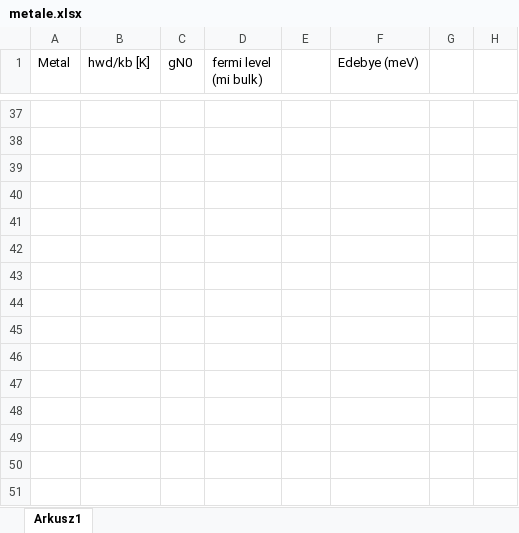
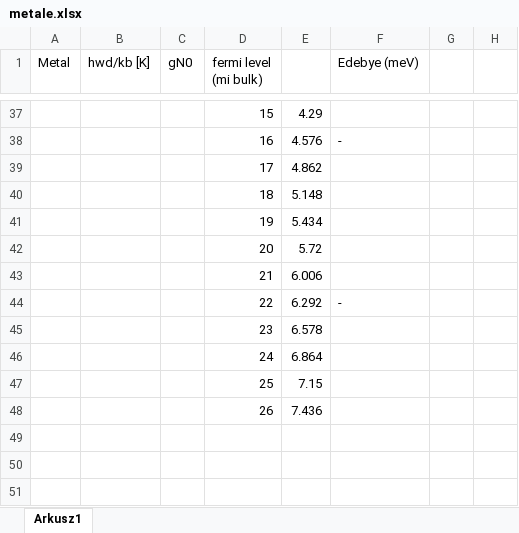
Before and after one commit to rdoo/mag, an Excel workbook: adocs/inne/metale.xlsx, sheet Arkusz1, drawn as a sheet; only a part is shown, gaps mark what is left out; values as stored, in another font and other column widths than the file's, no borders; the diff covers the shown part only; the diff names each change by its address in the sheet, - before the commit and + after, or states it on an @@ line.

```diff
--- a/adocs/inne/metale.xlsx (sheet Arkusz1)
+++ b/adocs/inne/metale.xlsx (sheet Arkusz1)
-D37 (fermi level (mi bulk)): (empty)
+D37 (fermi level (mi bulk)): 15
-E37: (empty)
+E37: 4.29
-D38 (fermi level (mi bulk)): (empty)
+D38 (fermi level (mi bulk)): 16
-E38: (empty)
+E38: 4.576
-F38 (Edebye (meV)): (empty)
+F38 (Edebye (meV)): -
-D39 (fermi level (mi bulk)): (empty)
+D39 (fermi level (mi bulk)): 17
-E39: (empty)
+E39: 4.862
-D40 (fermi level (mi bulk)): (empty)
+D40 (fermi level (mi bulk)): 18
-E40: (empty)
+E40: 5.148
-D41 (fermi level (mi bulk)): (empty)
+D41 (fermi level (mi bulk)): 19
-E41: (empty)
+E41: 5.434
-D42 (fermi level (mi bulk)): (empty)
+D42 (fermi level (mi bulk)): 20
-E42: (empty)
+E42: 5.72
-D43 (fermi level (mi bulk)): (empty)
+D43 (fermi level (mi bulk)): 21
-E43: (empty)
+E43: 6.006
-D44 (fermi level (mi bulk)): (empty)
+D44 (fermi level (mi bulk)): 22
-E44: (empty)
+E44: 6.292
-F44 (Edebye (meV)): (empty)
+F44 (Edebye (meV)): -
-D45 (fermi level (mi bulk)): (empty)
+D45 (fermi level (mi bulk)): 23
-E45: (empty)
+E45: 6.578
-D46 (fermi level (mi bulk)): (empty)
+D46 (fermi level (mi bulk)): 24
-E46: (empty)
+E46: 6.864
-D47 (fermi level (mi bulk)): (empty)
+D47 (fermi level (mi bulk)): 25
-E47: (empty)
+E47: 7.15
-D48 (fermi level (mi bulk)): (empty)
+D48 (fermi level (mi bulk)): 26
-E48: (empty)
+E48: 7.436
```
Also changed, not shown: 41 edited cells elsewhere in this sheet, 11 other files.
